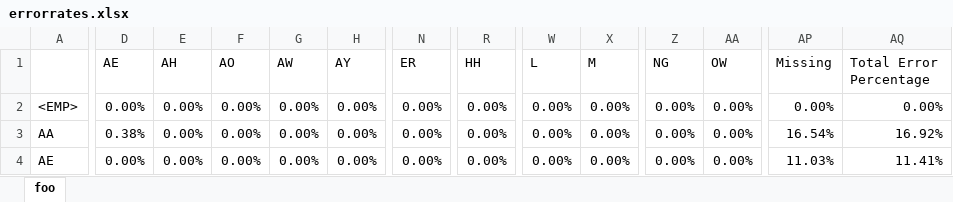
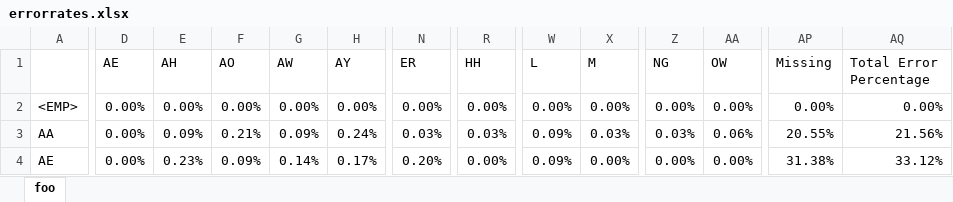
Before and after one commit to txphuocapcs/ThesisElsa, an Excel workbook: errorrates.xlsx, sheet foo, drawn as a sheet; only a part is shown, gaps mark what is left out; values as stored, in another font and other column widths than the file's, no borders; the diff covers the shown part only; the diff names each change by its address in the sheet, - before the commit and + after, or states it on an @@ line.

```diff
--- a/errorrates.xlsx (sheet foo)
+++ b/errorrates.xlsx (sheet foo)
-D3 (AE): 0.38%
+D3 (AE): 0.00%
-E3 (AH): 0.00%
+E3 (AH): 0.09%
-F3 (AO): 0.00%
+F3 (AO): 0.21%
-G3 (AW): 0.00%
+G3 (AW): 0.09%
-H3 (AY): 0.00%
+H3 (AY): 0.24%
-N3 (ER): 0.00%
+N3 (ER): 0.03%
-R3 (HH): 0.00%
+R3 (HH): 0.03%
-W3:W4 (L): 0.00%
+W3:W4 (L): 0.09%
-X3 (M): 0.00%
+X3 (M): 0.03%
-Z3 (NG): 0.00%
+Z3 (NG): 0.03%
-AA3 (OW): 0.00%
+AA3 (OW): 0.06%
-AP3 (Missing): 16.54%
+AP3 (Missing): 20.55%
-AQ3 (Total Error Percentage): 16.92%
+AQ3 (Total Error Percentage): 21.56%
-E4 (AH): 0.00%
+E4 (AH): 0.23%
-F4 (AO): 0.00%
+F4 (AO): 0.09%
-G4 (AW): 0.00%
+G4 (AW): 0.14%
-H4 (AY): 0.00%
+H4 (AY): 0.17%
-N4 (ER): 0.00%
+N4 (ER): 0.20%
-AP4 (Missing): 11.03%
+AP4 (Missing): 31.38%
-AQ4 (Total Error Percentage): 11.41%
+AQ4 (Total Error Percentage): 33.12%
```
Also changed, not shown: 677 edited cells elsewhere in this sheet, 9 other files.
